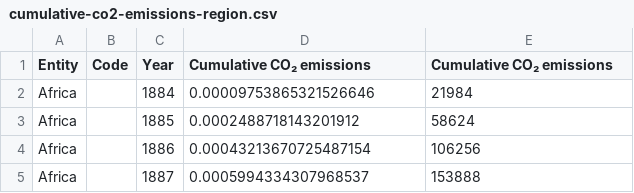
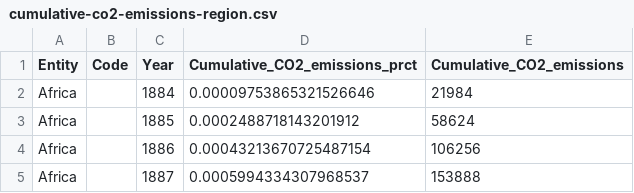
Before and after one commit to JoseParrenoGarcia/Plotly-great-examples, a CSV file: data/cumulative-co2-emissions-region.csv, drawn as a sheet; only a part is shown.

```diff
--- a/data/cumulative-co2-emissions-region.csv
+++ b/data/cumulative-co2-emissions-region.csv
@@ -1,2 +1,2 @@
-Entity,Code,Year,Cumulative CO₂ emissions,Cumulative CO₂ emissions
+Entity,Code,Year,Cumulative_CO2_emissions_prct,Cumulative_CO2_emissions
 Africa,,1884,0.00009753865321526646,21984
```
Also changed, not shown: 3 other files.
